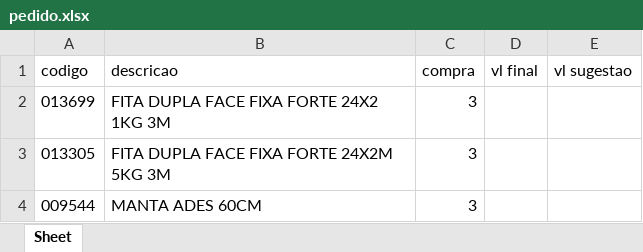
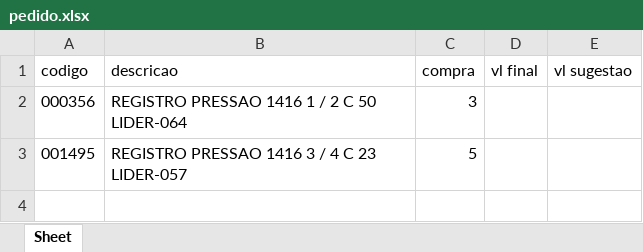
Before and after one commit to VictorSnt/compra_facil, an Excel workbook: static/pedido.xlsx, sheet Sheet, drawn as a sheet; values as stored, in another font and other column widths than the file's, no borders; removed rows and columns are numbered as before the commit, all else as after; the diff names each change by its address in the sheet, - before the commit and + after, or states it on an @@ line.

```diff
--- a/static/pedido.xlsx (sheet Sheet)
+++ b/static/pedido.xlsx (sheet Sheet)
-row 2: 013699 | FITA DUPLA FACE FIXA FORTE 24X2 1KG 3M | 3
-row 3: 013305 | FITA DUPLA FACE FIXA FORTE 24X2M 5KG 3M | 3
-row 4: 009544 | MANTA ADES 60CM | 3
+row 2: 000356 | REGISTRO PRESSAO 1416 1 / 2 C 50 LIDER-064 | 3
+row 3: 001495 | REGISTRO PRESSAO 1416 3 / 4 C 23 LIDER-057 | 5
```
Also changed, not shown: 2 other files.
